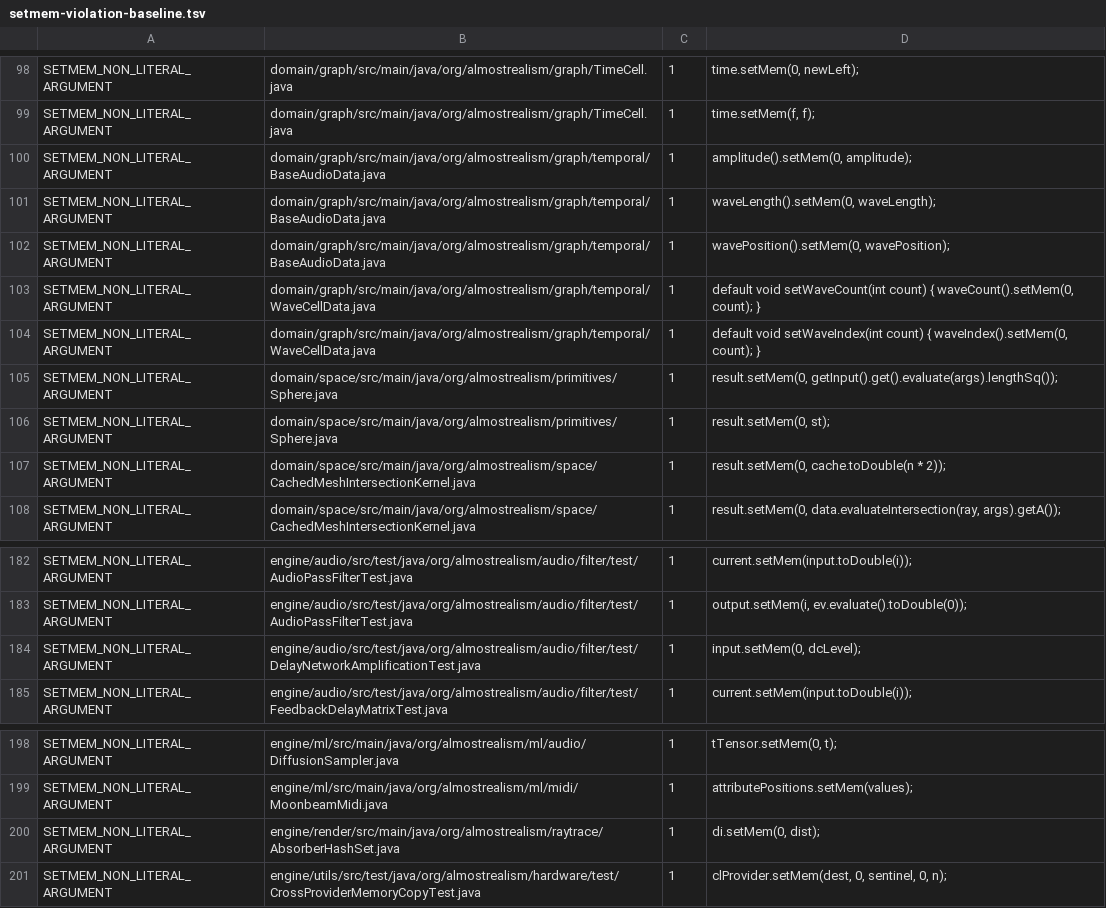
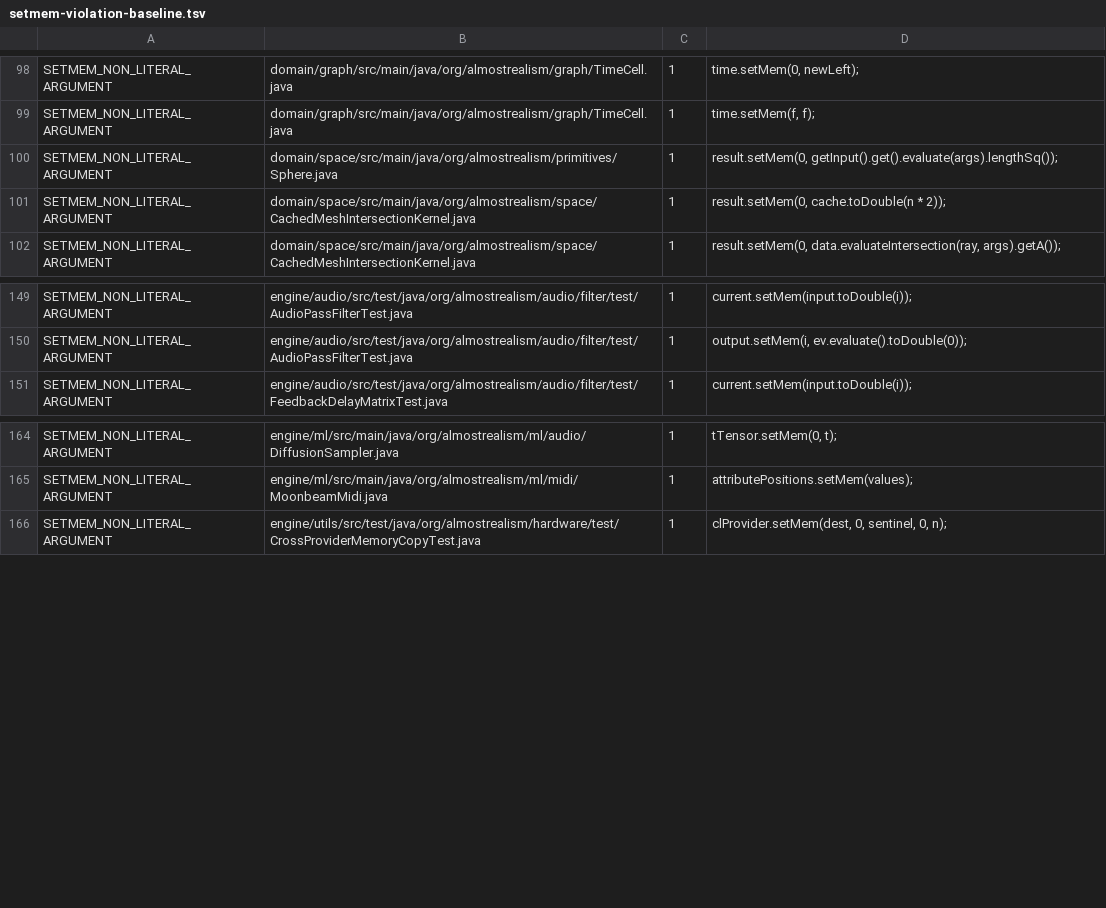
Before and after one commit to almostrealism/common, a TSV file: engine/utils/src/main/resources/org/almostrealism/util/setmem-violation-baseline.tsv, drawn as a sheet; only a part is shown, gaps mark what is left out; the diff covers the shown part only; the diff names each change by its address in the sheet, - before the commit and + after, or states it on an @@ line.

Commit message:
A scalar setter is a fill
Thirty-nine setters were writing one runtime scalar with setMem(0, value).
setMem takes literals only; fill carries the scalar allowance and accepts a
single computed value, so these were already one word away from being
sanctioned. Most are the audio data accessors — amplitude, waveLength,
frequency, resonance, the nine biquad coefficients, the nine envelope
parameters — plus a handful of one-element holders in ScaleFactor, LFO, Sphere
and the absorber set.

The equivalence is not free, and it turns on length. fill writes its value to
every element, while setMem(0, v) writes only the first, so the two agree only
when the receiver holds exactly one. Every accessor here does: each get(int)
returns storage.range(shape(1), index), and the standalone receivers are all
new PackedCollection(1).

Three receivers are longer and keep the indexed write. RGB.setRed writes red at
index zero of a triple; filling it would silently set green and blue to the red
value. TimeCell holds a Pair, and the diffusion sampler's timestep tensor is
one row per batch entry. Each of those wants a one-element view rather than a
fill, which is a different change than this one.

Two more stay as they are for a duller reason: their counters are declared
MemoryData, and fill belongs to PackedCollection.

The ledger loses thirty-five entries and adds none.

```diff
--- a/engine/utils/src/main/resources/org/almostrealism/util/setmem-violation-baseline.tsv
+++ b/engine/utils/src/main/resources/org/almostrealism/util/setmem-violation-baseline.tsv
-row 100: SETMEM_NON_LITERAL_ARGUMENT | domain/graph/src/main/java/org/almostrealism/graph/temporal/BaseAudioData.java | 1 | amplitude().setMem(0, amplitude);
-row 101: SETMEM_NON_LITERAL_ARGUMENT | domain/graph/src/main/java/org/almostrealism/graph/temporal/BaseAudioData.java | 1 | waveLength().setMem(0, waveLength);
-row 102: SETMEM_NON_LITERAL_ARGUMENT | domain/graph/src/main/java/org/almostrealism/graph/temporal/BaseAudioData.java | 1 | wavePosition().setMem(0, wavePosition);
-row 103: SETMEM_NON_LITERAL_ARGUMENT | domain/graph/src/main/java/org/almostrealism/graph/temporal/WaveCellData.java | 1 | default void setWaveCount(int count) { waveCount().setMem(0, count); }
-row 104: SETMEM_NON_LITERAL_ARGUMENT | domain/graph/src/main/java/org/almostrealism/graph/temporal/WaveCellData.java | 1 | default void setWaveIndex(int count) { waveIndex().setMem(0, count); }
-row 106: SETMEM_NON_LITERAL_ARGUMENT | domain/space/src/main/java/org/almostrealism/primitives/Sphere.java | 1 | result.setMem(0, st);
-row 184: SETMEM_NON_LITERAL_ARGUMENT | engine/audio/src/test/java/org/almostrealism/audio/filter/test/DelayNetworkAmplificationTest.java | 1 | input.setMem(0, dcLevel);
-row 200: SETMEM_NON_LITERAL_ARGUMENT | engine/render/src/main/java/org/almostrealism/raytrace/AbsorberHashSet.java | 1 | di.setMem(0, dist);
```
Also changed, not shown: 27 removed rows elsewhere in this file, 12 other files.
